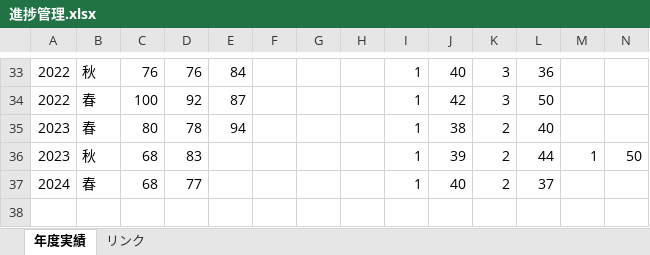
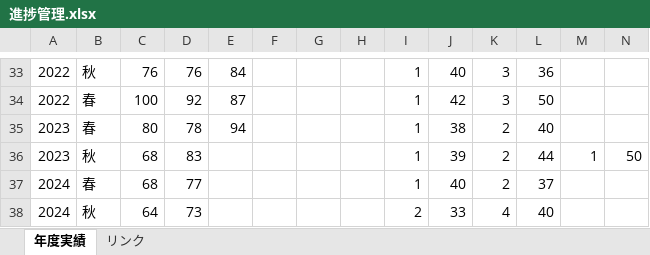
Before and after one commit to Shinichi0713/security_specialist, an Excel workbook: 2025/past_problems/進捗管理.xlsx, sheet 年度実績, drawn as a sheet; only a part is shown, gaps mark what is left out; values as stored, in another font and other column widths than the file's, no borders; charts and pictures not drawn; rows hold the shown columns only; the diff names each change by its address in the sheet, - before the commit and + after, or states it on an @@ line.

```diff
--- a/2025/past_problems/進捗管理.xlsx (sheet 年度実績)
+++ b/2025/past_problems/進捗管理.xlsx (sheet 年度実績)
+row 38: 2024 | 秋 | 64 | 73 |  |  |  |  | 2 | 33 | 4 | 40
```
Also changed, not shown: 1 other file.
